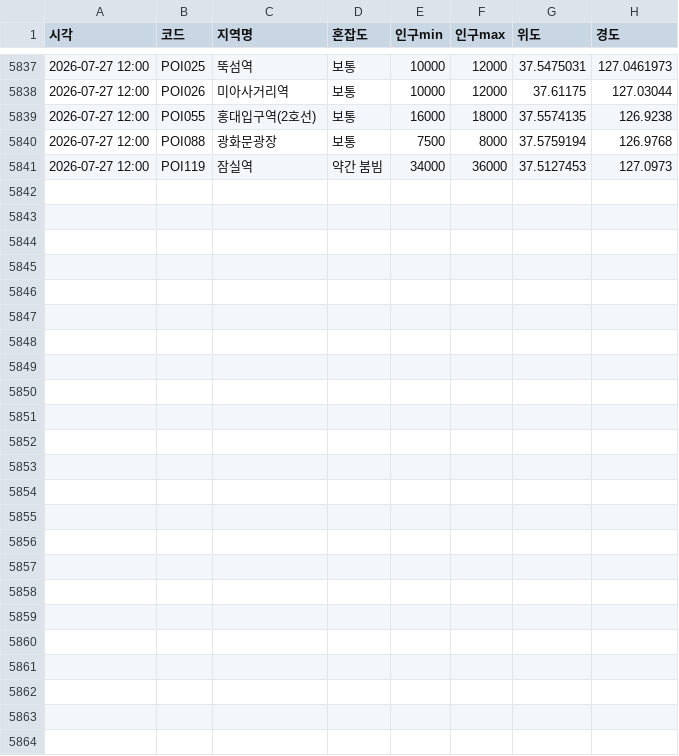
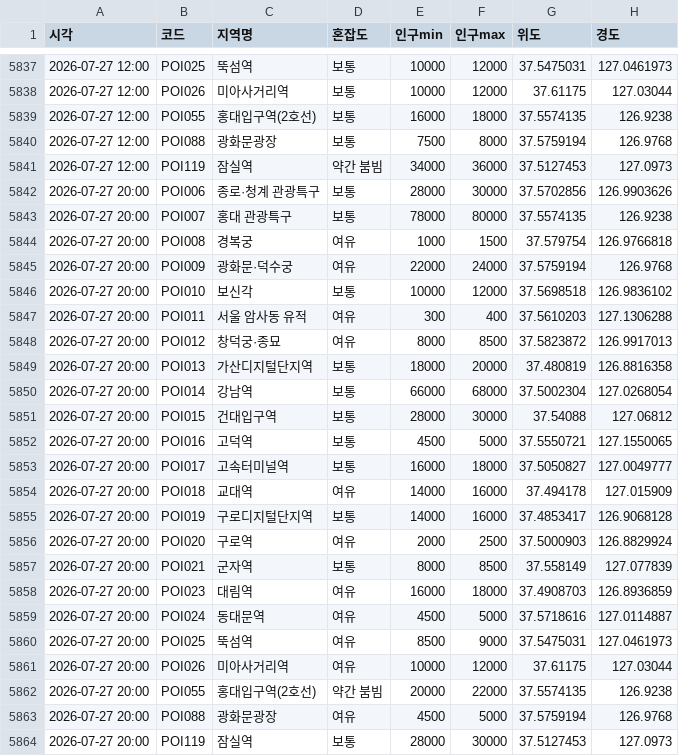
Before and after one commit to greatsong/modudata, a CSV file: data/seoul_congestion_log.csv, drawn as a sheet; only a part is shown, gaps mark what is left out.

```diff
--- a/data/seoul_congestion_log.csv
+++ b/data/seoul_congestion_log.csv
@@ -5841 +5841,24 @@
 2026-07-27 12:00,POI119,잠실역,약간 붐빔,34000,36000,37.5127453,127.0973
+2026-07-27 20:00,POI006,종로·청계 관광특구,보통,28000,30000,37.5702856,126.9903626
+2026-07-27 20:00,POI007,홍대 관광특구,보통,78000,80000,37.5574135,126.9238
+2026-07-27 20:00,POI008,경복궁,여유,1000,1500,37.579754,126.9766818
+2026-07-27 20:00,POI009,광화문·덕수궁,여유,22000,24000,37.5759194,126.9768
+2026-07-27 20:00,POI010,보신각,보통,10000,12000,37.5698518,126.9836102
+2026-07-27 20:00,POI011,서울 암사동 유적,여유,300,400,37.5610203,127.1306288
+2026-07-27 20:00,POI012,창덕궁·종묘,여유,8000,8500,37.5823872,126.9917013
+2026-07-27 20:00,POI013,가산디지털단지역,보통,18000,20000,37.480819,126.8816358
+2026-07-27 20:00,POI014,강남역,보통,66000,68000,37.5002304,127.0268054
+2026-07-27 20:00,POI015,건대입구역,보통,28000,30000,37.54088,127.06812
+2026-07-27 20:00,POI016,고덕역,보통,4500,5000,37.5550721,127.1550065
+2026-07-27 20:00,POI017,고속터미널역,보통,16000,18000,37.5050827,127.0049777
+2026-07-27 20:00,POI018,교대역,여유,14000,16000,37.494178,127.015909
+2026-07-27 20:00,POI019,구로디지털단지역,보통,14000,16000,37.4853417,126.9068128
+2026-07-27 20:00,POI020,구로역,여유,2000,2500,37.5000903,126.8829924
+2026-07-27 20:00,POI021,군자역,보통,8000,8500,37.558149,127.077839
+2026-07-27 20:00,POI023,대림역,여유,16000,18000,37.4908703,126.8936859
+2026-07-27 20:00,POI024,동대문역,여유,4500,5000,37.5718616,127.0114887
+2026-07-27 20:00,POI025,뚝섬역,여유,8500,9000,37.5475031,127.0461973
+2026-07-27 20:00,POI026,미아사거리역,여유,10000,12000,37.61175,127.03044
+2026-07-27 20:00,POI055,홍대입구역(2호선),약간 붐빔,20000,22000,37.5574135,126.9238
+2026-07-27 20:00,POI088,광화문광장,여유,4500,5000,37.5759194,126.9768
+2026-07-27 20:00,POI119,잠실역,보통,28000,30000,37.5127453,127.0973
```
